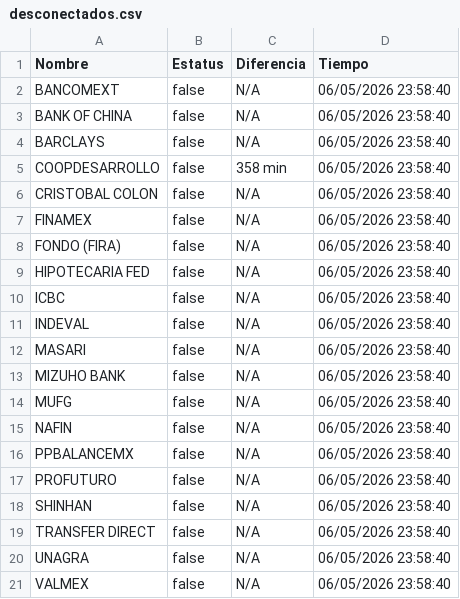
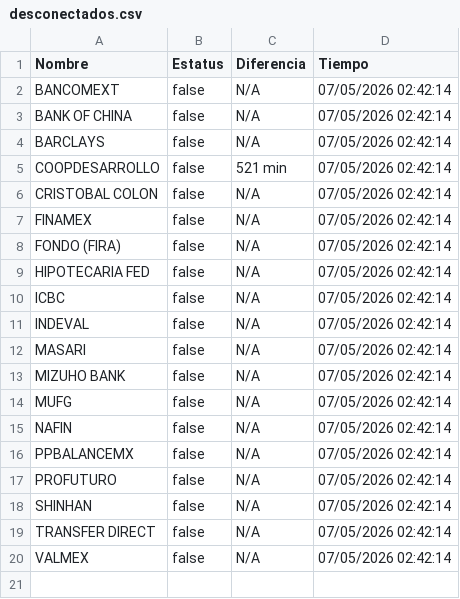
Before and after one commit to MoshiMoshi98/monspei-scrapper, a CSV file: salidas/desconectados.csv, drawn as a sheet.

```diff
--- a/salidas/desconectados.csv
+++ b/salidas/desconectados.csv
@@ -1,21 +1,20 @@
 Nombre,Estatus,Diferencia,Tiempo
-"BANCOMEXT",false,N/A,06/05/2026 23:58:40
-"BANK OF CHINA",false,N/A,06/05/2026 23:58:40
-"BARCLAYS",false,N/A,06/05/2026 23:58:40
-"COOPDESARROLLO",false,358 min,06/05/2026 23:58:40
-"CRISTOBAL COLON",false,N/A,06/05/2026 23:58:40
-"FINAMEX",false,N/A,06/05/2026 23:58:40
-"FONDO (FIRA)",false,N/A,06/05/2026 23:58:40
-"HIPOTECARIA FED",false,N/A,06/05/2026 23:58:40
-"ICBC",false,N/A,06/05/2026 23:58:40
-"INDEVAL",false,N/A,06/05/2026 23:58:40
-"MASARI",false,N/A,06/05/2026 23:58:40
-"MIZUHO BANK",false,N/A,06/05/2026 23:58:40
-"MUFG",false,N/A,06/05/2026 23:58:40
-"NAFIN",false,N/A,06/05/2026 23:58:40
-"PPBALANCEMX",false,N/A,06/05/2026 23:58:40
-"PROFUTURO",false,N/A,06/05/2026 23:58:40
-"SHINHAN",false,N/A,06/05/2026 23:58:40
-"TRANSFER DIRECT",false,N/A,06/05/2026 23:58:40
-"UNAGRA",false,N/A,06/05/2026 23:58:40
-"VALMEX",false,N/A,06/05/2026 23:58:40
+"BANCOMEXT",false,N/A,07/05/2026 02:42:14
+"BANK OF CHINA",false,N/A,07/05/2026 02:42:14
+"BARCLAYS",false,N/A,07/05/2026 02:42:14
+"COOPDESARROLLO",false,521 min,07/05/2026 02:42:14
+"CRISTOBAL COLON",false,N/A,07/05/2026 02:42:14
+"FINAMEX",false,N/A,07/05/2026 02:42:14
+"FONDO (FIRA)",false,N/A,07/05/2026 02:42:14
+"HIPOTECARIA FED",false,N/A,07/05/2026 02:42:14
+"ICBC",false,N/A,07/05/2026 02:42:14
+"INDEVAL",false,N/A,07/05/2026 02:42:14
+"MASARI",false,N/A,07/05/2026 02:42:14
+"MIZUHO BANK",false,N/A,07/05/2026 02:42:14
+"MUFG",false,N/A,07/05/2026 02:42:14
+"NAFIN",false,N/A,07/05/2026 02:42:14
+"PPBALANCEMX",false,N/A,07/05/2026 02:42:14
+"PROFUTURO",false,N/A,07/05/2026 02:42:14
+"SHINHAN",false,N/A,07/05/2026 02:42:14
+"TRANSFER DIRECT",false,N/A,07/05/2026 02:42:14
+"VALMEX",false,N/A,07/05/2026 02:42:14
```
Also changed, not shown: salidas/all.csv, 2 other files.
